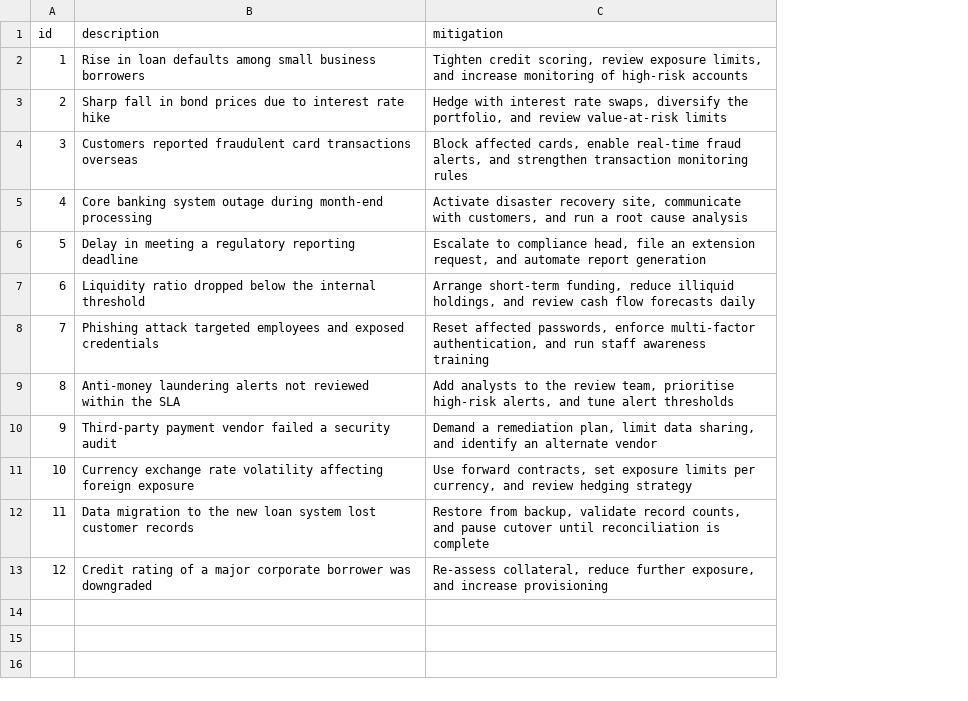
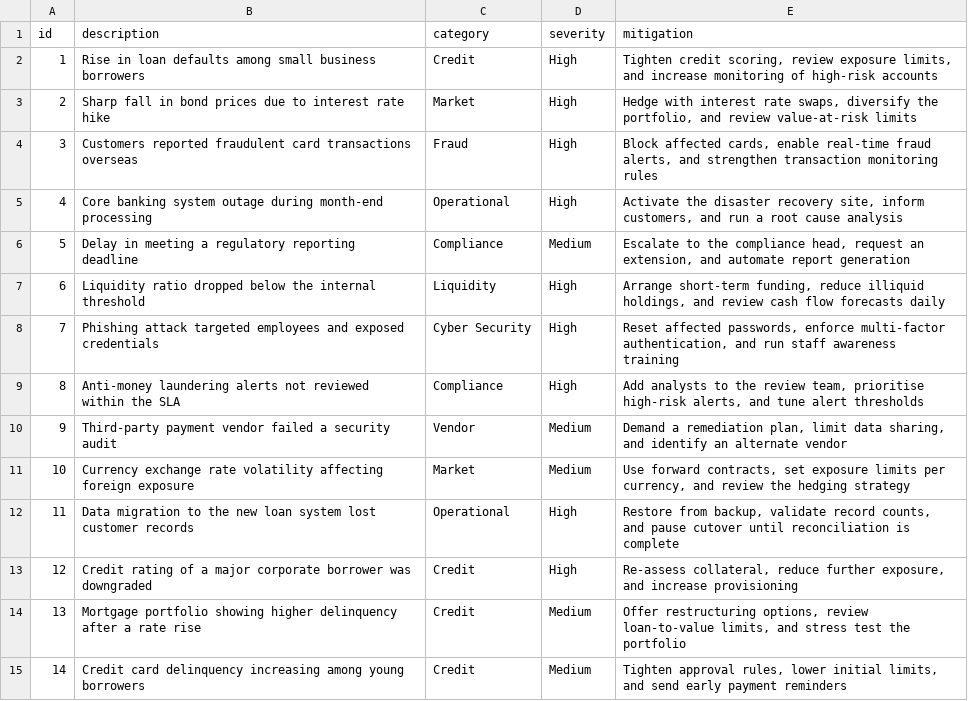
Before and after one commit to hershul12/ai-risk-issue-assistant, a CSV file: data/sample_risks.csv, drawn as a sheet; only a part is shown; addresses are those after the commit; the diff covers the shown part only; the diff names each change by its address in the sheet, - before the commit and + after, or states it on an @@ line.

```diff
--- a/data/sample_risks.csv
+++ b/data/sample_risks.csv
+column C (category), rows 2-13: Credit | Market | Fraud | Operational | Compliance | Liquidity | Cyber Security | Compliance | Vendor | Market | Operational | Credit
+column D (severity), rows 2-13: High | High | High | High | Medium | High | High | High | Medium | Medium | High | High
-E5 (mitigation): Activate disaster recovery site, communicate with customers, and…
+E5 (mitigation): Activate the disaster recovery site, inform customers, and…
-E6 (mitigation): Escalate to compliance head, file an extension request, and automate…
+E6 (mitigation): Escalate to the compliance head, request an extension, and automate…
-E11 (mitigation): …and review hedging strategy
+E11 (mitigation): …and review the hedging strategy
+row 14: 13 | Mortgage portfolio showing higher delinquency after a rate rise | Credit | Medium | Offer restructuring options, review loan-to-value limits, and stress test the portfolio
+row 15: 14 | Credit card delinquency increasing among young borrowers | Credit | Medium | Tighten approval rules, lower initial limits, and send early payment reminders
```
Also changed, not shown: 26 added rows elsewhere in this file, 6 other files.
